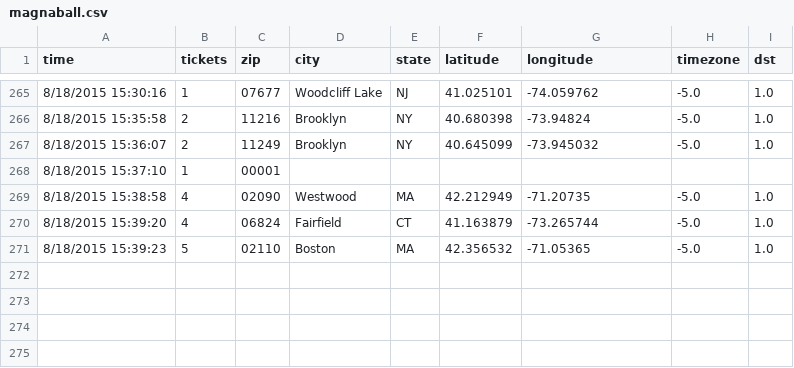
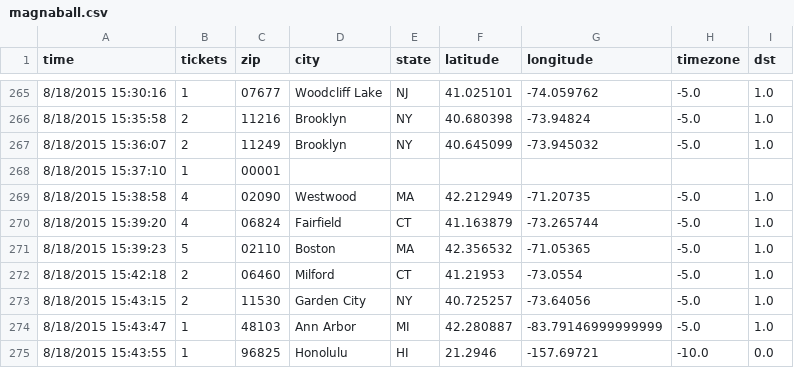
Before and after one commit to magnaball/magnaball.github.com, a CSV file: scripts/data/magnaball.csv, drawn as a sheet; only a part is shown, gaps mark what is left out.

```diff
--- a/scripts/data/magnaball.csv
+++ b/scripts/data/magnaball.csv
@@ -271 +271,5 @@ time,tickets,zip,city,state,latitude,longitude,timezone,dst
 8/18/2015 15:39:23,5,02110,Boston,MA,42.356532,-71.05365,-5.0,1.0
+8/18/2015 15:42:18,2,06460,Milford,CT,41.21953,-73.0554,-5.0,1.0
+8/18/2015 15:43:15,2,11530,Garden City,NY,40.725257,-73.64056,-5.0,1.0
+8/18/2015 15:43:47,1,48103,Ann Arbor,MI,42.280887,-83.79146999999999,-5.0,1.0
+8/18/2015 15:43:55,1,96825,Honolulu,HI,21.2946,-157.69721,-10.0,0.0
```
Also changed, not shown: 2 other files.
